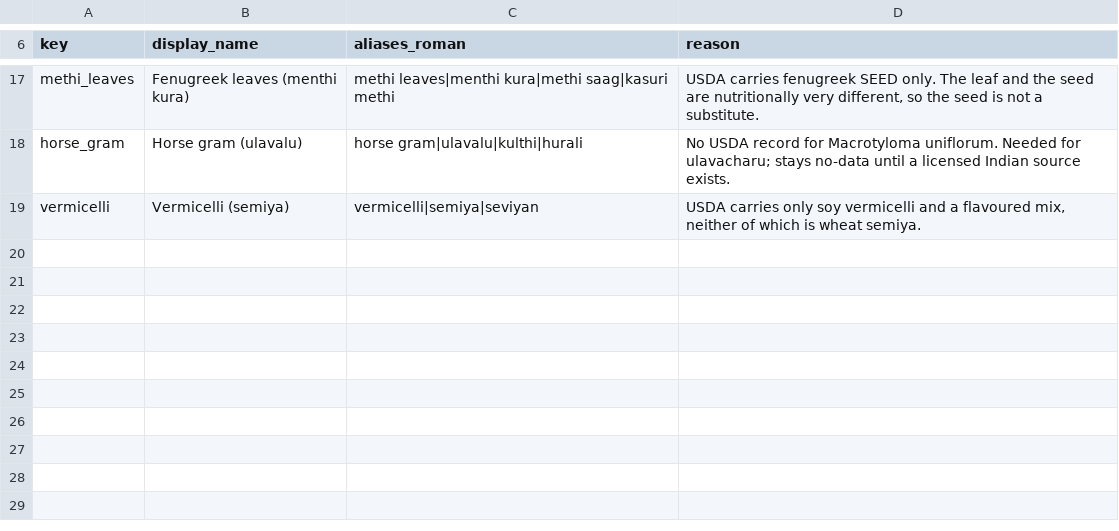
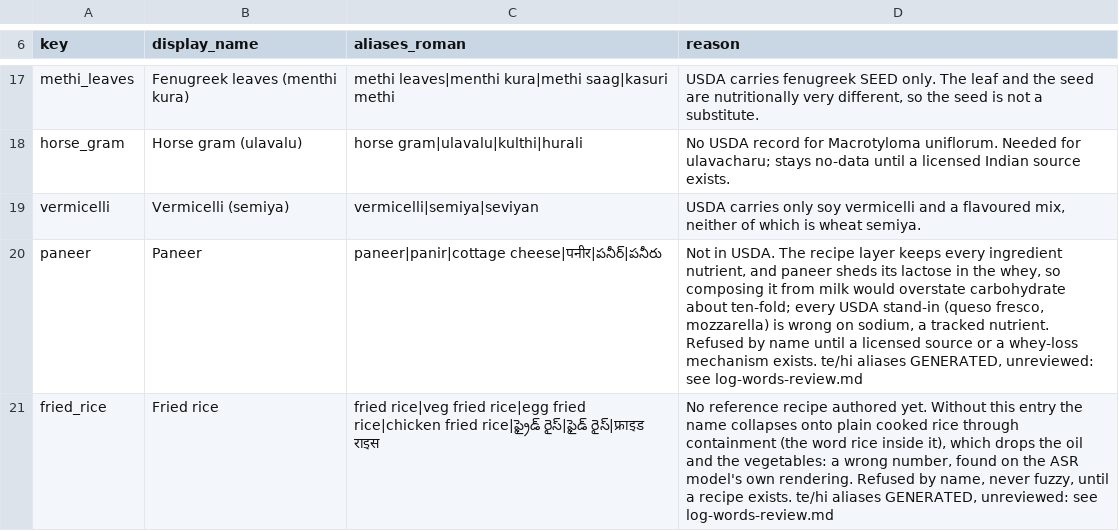
Before and after one commit to vedant7007/in2fit, a CSV file: data-authoring/no-data-items.csv, drawn as a sheet; only a part is shown, gaps mark what is left out; the diff names each change by its address in the sheet, - before the commit and + after, or states it on an @@ line.

```diff
--- a/data-authoring/no-data-items.csv
+++ b/data-authoring/no-data-items.csv
+row 20: paneer | Paneer | paneer|panir|cottage cheese|पनीर|పనీర్|పనీరు | Not in USDA. The recipe layer keeps every ingredient nutrient, and paneer sheds its lactose in the whey, so composing it from milk would overstate carbohydrate about ten-fold; every USDA stand-in (queso fresco, mozzarella) is wrong on sodium, a tracked nutrient. Refused by name until a licensed source or a whey-loss mechanism exists. te/hi aliases GENERATED, unreviewed: see log-words-review.md
+row 21: fried_rice | Fried rice | fried rice|veg fried rice|egg fried rice|chicken fried rice|ఫ్రైడ్ రైస్|ఫైడ్ రైస్|फ्राइड राइस | No reference recipe authored yet. Without this entry the name collapses onto plain cooked rice through containment (the word rice inside it), which drops the oil and the vegetables: a wrong number, found on the ASR model's own rendering. Refused by name, never fuzzy, until a recipe exists. te/hi aliases GENERATED, unreviewed: see log-words-review.md
```
Also changed, not shown: data-authoring/household-units.csv, data-authoring/ingredients.csv, 9 other files.
